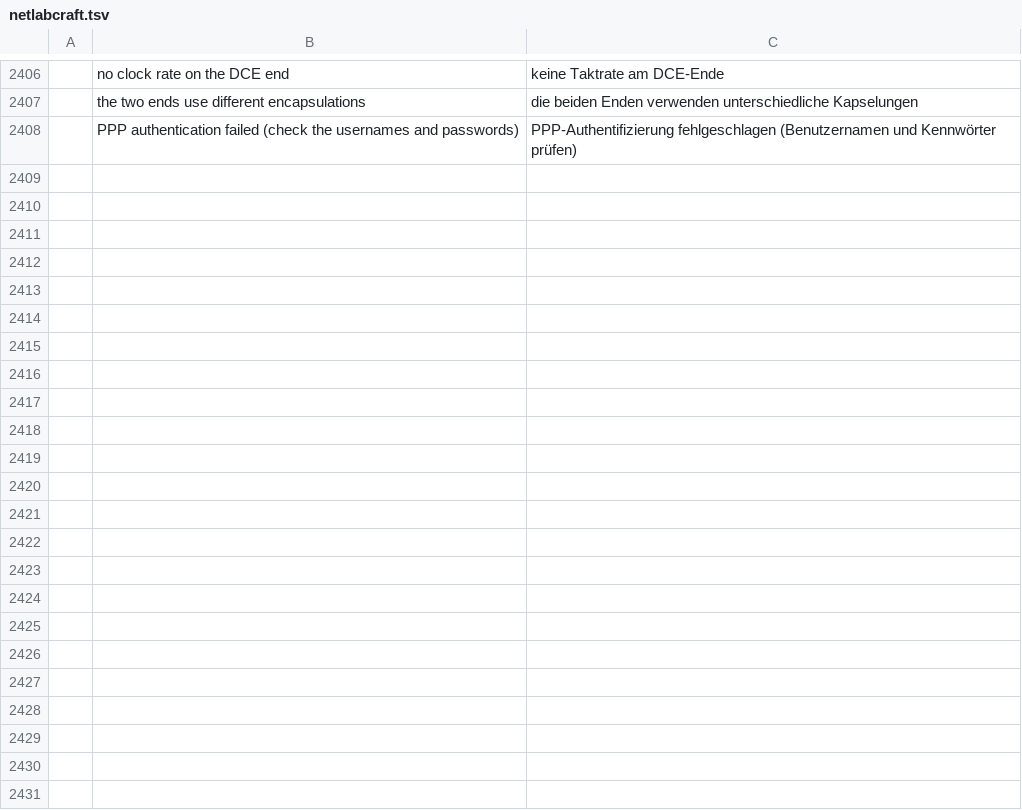
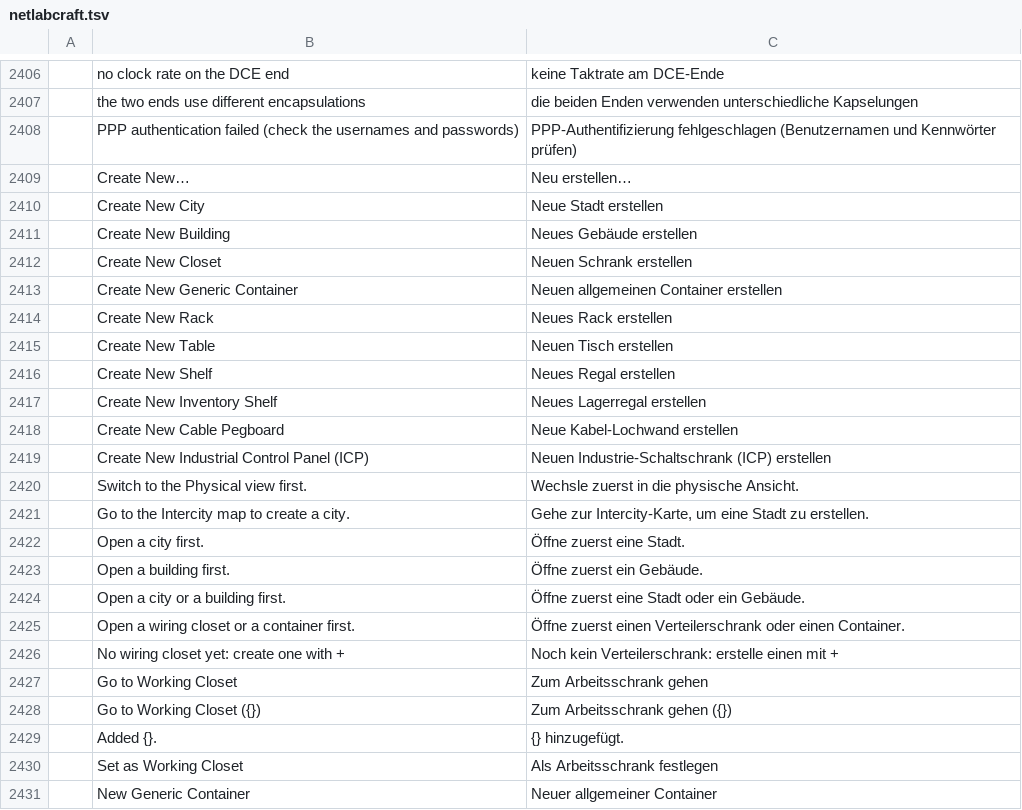
Before and after one commit to ayozetr/netlabcraft, a TSV file: locales/de/netlabcraft.tsv, drawn as a sheet; only a part is shown, gaps mark what is left out; the diff names each change by its address in the sheet, - before the commit and + after, or states it on an @@ line.

Commit message:
Add one + menu and a Home button to the physical bar
The menu lists what the level shown can create (a city, a building, a
closet, a generic container, six kinds of furniture) with the shortcuts of
the items that have one, and works by keyboard. Shift+F makes a container,
Shift+H goes to the working closet, which a closet's menu sets. Contact
sheets show the bar at each level and a closet with every kind of
furniture.

```diff
--- a/locales/de/netlabcraft.tsv
+++ b/locales/de/netlabcraft.tsv
+row 2409:  | Create New… | Neu erstellen…
+row 2410:  | Create New City | Neue Stadt erstellen
+row 2411:  | Create New Building | Neues Gebäude erstellen
+row 2412:  | Create New Closet | Neuen Schrank erstellen
+row 2413:  | Create New Generic Container | Neuen allgemeinen Container erstellen
+row 2414:  | Create New Rack | Neues Rack erstellen
+row 2415:  | Create New Table | Neuen Tisch erstellen
+row 2416:  | Create New Shelf | Neues Regal erstellen
+row 2417:  | Create New Inventory Shelf | Neues Lagerregal erstellen
+row 2418:  | Create New Cable Pegboard | Neue Kabel-Lochwand erstellen
+row 2419:  | Create New Industrial Control Panel (ICP) | Neuen Industrie-Schaltschrank (ICP) erstellen
+row 2420:  | Switch to the Physical view first. | Wechsle zuerst in die physische Ansicht.
+row 2421:  | Go to the Intercity map to create a city. | Gehe zur Intercity-Karte, um eine Stadt zu erstellen.
+row 2422:  | Open a city first. | Öffne zuerst eine Stadt.
+row 2423:  | Open a building first. | Öffne zuerst ein Gebäude.
+row 2424:  | Open a city or a building first. | Öffne zuerst eine Stadt oder ein Gebäude.
+row 2425:  | Open a wiring closet or a container first. | Öffne zuerst einen Verteilerschrank oder einen Container.
+row 2426:  | No wiring closet yet: create one with + | Noch kein Verteilerschrank: erstelle einen mit +
+row 2427:  | Go to Working Closet | Zum Arbeitsschrank gehen
+row 2428:  | Go to Working Closet ({}) | Zum Arbeitsschrank gehen ({})
+row 2429:  | Added {}. | {} hinzugefügt.
+row 2430:  | Set as Working Closet | Als Arbeitsschrank festlegen
+row 2431:  | New Generic Container | Neuer allgemeiner Container
```
Also changed, not shown: locales/es/netlabcraft.tsv, locales/fr/netlabcraft.tsv, 14 other files.
